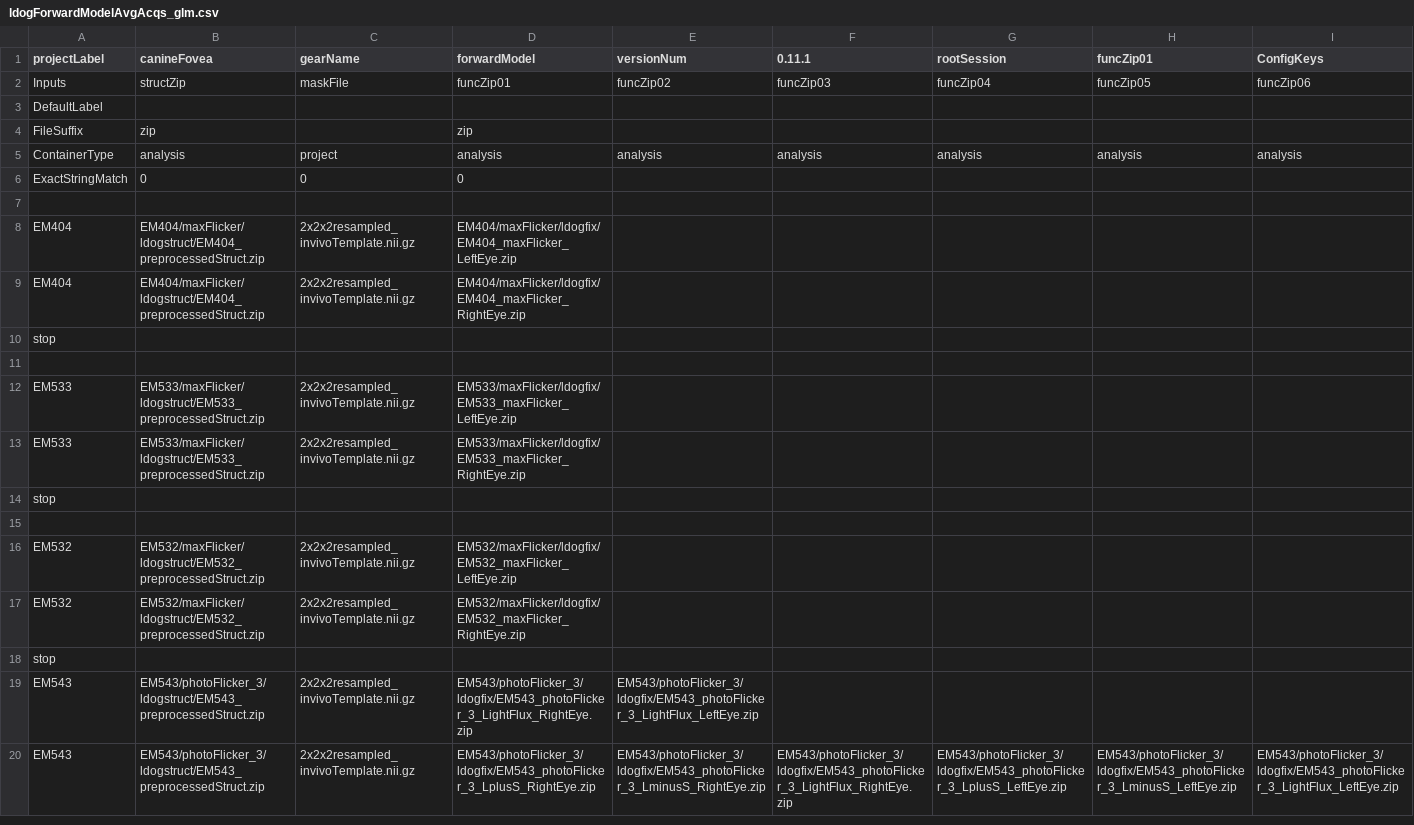
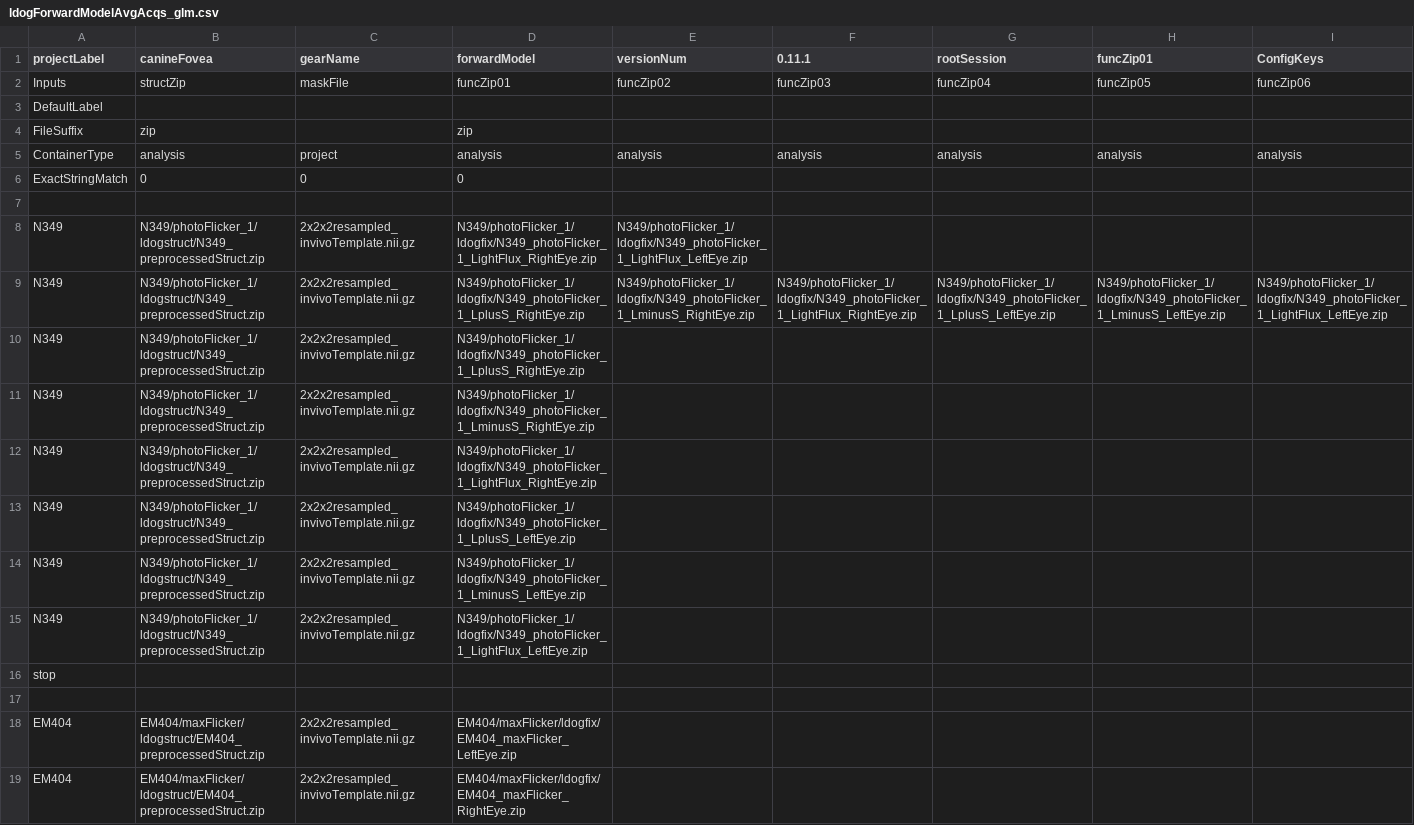
Before and after one commit to gkaguirrelab/mriLDOGAnalysis, a CSV file: submitGears/ldogForwardModelAvgAcqs_glm.csv, drawn as a sheet; only a part is shown; the shorter side is filled out with more unchanged rows; rows hold the shown columns only; the diff names each change by its address in the sheet, - before the commit and + after, or states it on an @@ line.

```diff
--- a/submitGears/ldogForwardModelAvgAcqs_glm.csv
+++ b/submitGears/ldogForwardModelAvgAcqs_glm.csv
+row 8: N349 | N349/photoFlicker_1/ldogstruct/N349_preprocessedStruct.zip | 2x2x2resampled_invivoTemplate.nii.gz | N349/photoFlicker_1/ldogfix/N349_photoFlicker_1_LightFlux_RightEye.zip | N349/photoFlicker_1/ldogfix/N349_photoFlicker_1_LightFlux_LeftEye.zip
+row 9: N349 | N349/photoFlicker_1/ldogstruct/N349_preprocessedStruct.zip | 2x2x2resampled_invivoTemplate.nii.gz | N349/photoFlicker_1/ldogfix/N349_photoFlicker_1_LplusS_RightEye.zip | N349/photoFlicker_1/ldogfix/N349_photoFlicker_1_LminusS_RightEye.zip | N349/photoFlicker_1/ldogfix/N349_photoFlicker_1_LightFlux_RightEye.zip | N349/photoFlicker_1/ldogfix/N349_photoFlicker_1_LplusS_LeftEye.zip | N349/photoFlicker_1/ldogfix/N349_photoFlicker_1_LminusS_LeftEye.zip | N349/photoFlicker_1/ldogfix/N349_photoFlicker_1_LightFlux_LeftEye.zip
+row 10: N349 | N349/photoFlicker_1/ldogstruct/N349_preprocessedStruct.zip | 2x2x2resampled_invivoTemplate.nii.gz | N349/photoFlicker_1/ldogfix/N349_photoFlicker_1_LplusS_RightEye.zip
+row 11: N349 | N349/photoFlicker_1/ldogstruct/N349_preprocessedStruct.zip | 2x2x2resampled_invivoTemplate.nii.gz | N349/photoFlicker_1/ldogfix/N349_photoFlicker_1_LminusS_RightEye.zip
+row 12: N349 | N349/photoFlicker_1/ldogstruct/N349_preprocessedStruct.zip | 2x2x2resampled_invivoTemplate.nii.gz | N349/photoFlicker_1/ldogfix/N349_photoFlicker_1_LightFlux_RightEye.zip
+row 13: N349 | N349/photoFlicker_1/ldogstruct/N349_preprocessedStruct.zip | 2x2x2resampled_invivoTemplate.nii.gz | N349/photoFlicker_1/ldogfix/N349_photoFlicker_1_LplusS_LeftEye.zip
+row 14: N349 | N349/photoFlicker_1/ldogstruct/N349_preprocessedStruct.zip | 2x2x2resampled_invivoTemplate.nii.gz | N349/photoFlicker_1/ldogfix/N349_photoFlicker_1_LminusS_LeftEye.zip
+row 15: N349 | N349/photoFlicker_1/ldogstruct/N349_preprocessedStruct.zip | 2x2x2resampled_invivoTemplate.nii.gz | N349/photoFlicker_1/ldogfix/N349_photoFlicker_1_LightFlux_LeftEye.zip
+row 16: stop
+row 17: (empty)
```
Also changed, not shown: submitGears/ldogFixParams.csv, submitGears/ldogFuncParams.csv, 1 other file.
